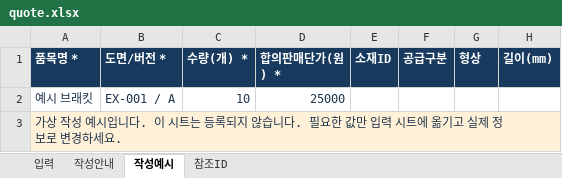
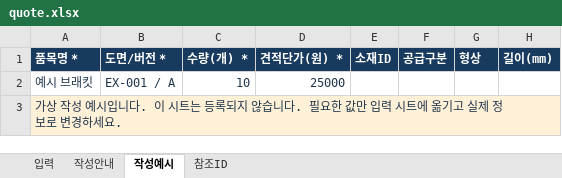
Before and after one commit to soonchun-Park/saekim-mes, an Excel workbook: templates/quote.xlsx, sheet 작성예시, drawn as a sheet; only a part is shown; values as stored, in another font and other column widths than the file's, no borders; the diff names each change by its address in the sheet, - before the commit and + after, or states it on an @@ line.

```diff
--- a/templates/quote.xlsx (sheet 작성예시)
+++ b/templates/quote.xlsx (sheet 작성예시)
-D1: 합의판매단가(원) *
+D1: 견적단가(원) *
```
Also changed, not shown: sheet 작성안내, sheet 입력, 12 other files.
